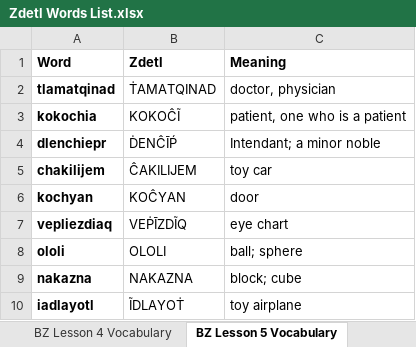
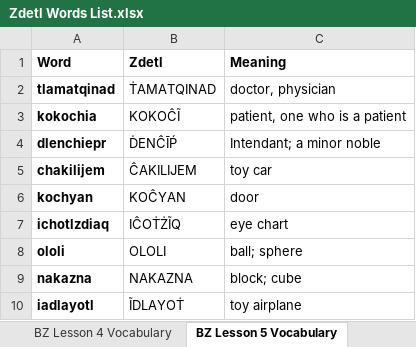
Before and after one commit to jkaz1968/Zdetl, an Excel workbook: Zdetl Words List.xlsx, sheet BZ Lesson 5 Vocabulary, drawn as a sheet; values as stored, in another font and other column widths than the file's, no borders; conditional formats not drawn; removed rows and columns are numbered as before the commit, all else as after; the diff names each change by its address in the sheet, - before the commit and + after, or states it on an @@ line.

```diff
--- a/Zdetl Words List.xlsx (sheet BZ Lesson 5 Vocabulary)
+++ b/Zdetl Words List.xlsx (sheet BZ Lesson 5 Vocabulary)
-row 7: vepliezdiaq | VEṖĪZDĨQ | eye chart
+row 7: ichotlzdiaq | IĈOṪŻĨQ | eye chart
```
Also changed, not shown: sheet Current vocabulary list, 1 other file.
